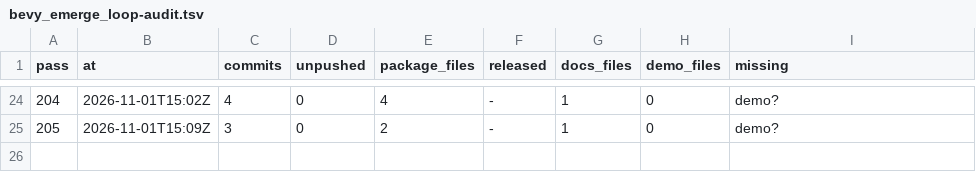
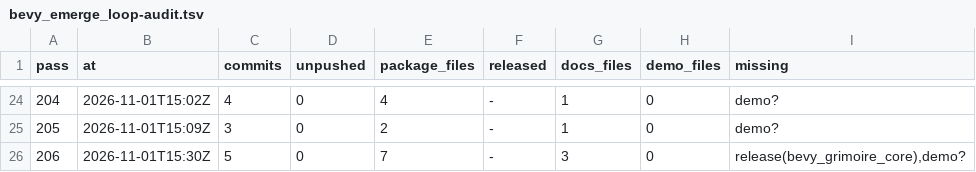
Before and after one commit to bevy-coven/bevy_grimoire, a TSV file: steps/bevy_emerge_loop-audit.tsv, drawn as a sheet; only a part is shown, gaps mark what is left out; the diff names each change by its address in the sheet, - before the commit and + after, or states it on an @@ line.

```diff
--- a/steps/bevy_emerge_loop-audit.tsv
+++ b/steps/bevy_emerge_loop-audit.tsv
+row 26: 206 | 2026-11-01T15:30Z | 5 | 0 | 7 | - | 3 | 0 | release(bevy_grimoire_core),demo?
```
Also changed, not shown: steps/bevy_emerge_loop-config.tsv, 2 other files.
